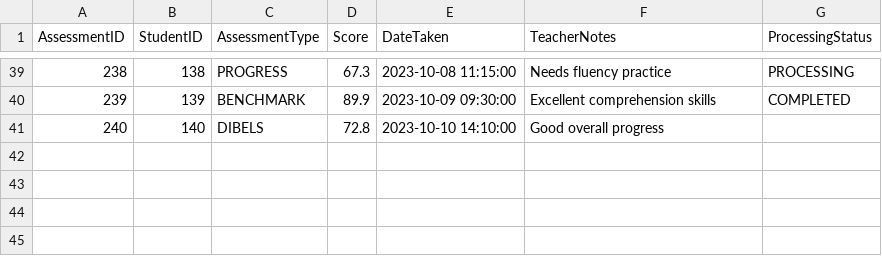
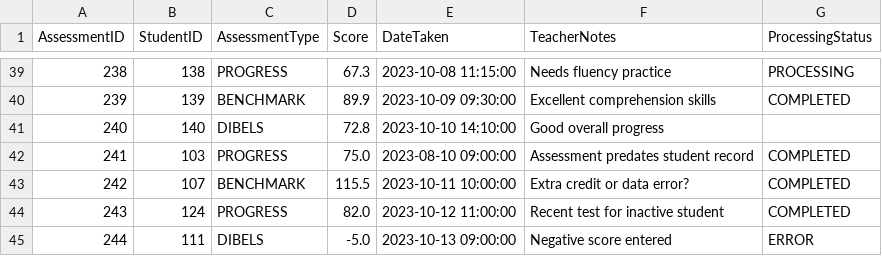
Before and after one commit to amira-rnd/backend-engineer-vibe-exercise, a CSV file: challenges/legacy-assessments.csv, drawn as a sheet; only a part is shown, gaps mark what is left out; the diff names each change by its address in the sheet, - before the commit and + after, or states it on an @@ line.

```diff
--- a/challenges/legacy-assessments.csv
+++ b/challenges/legacy-assessments.csv
+row 42: 241 | 103 | PROGRESS | 75.0 | 2023-08-10 09:00:00 | Assessment predates student record | COMPLETED
+row 43: 242 | 107 | BENCHMARK | 115.5 | 2023-10-11 10:00:00 | Extra credit or data error? | COMPLETED
+row 44: 243 | 124 | PROGRESS | 82.0 | 2023-10-12 11:00:00 | Recent test for inactive student | COMPLETED
+row 45: 244 | 111 | DIBELS | -5.0 | 2023-10-13 09:00:00 | Negative score entered | ERROR
```
Also changed, not shown: challenges/legacy-students.csv, 2 other files.
